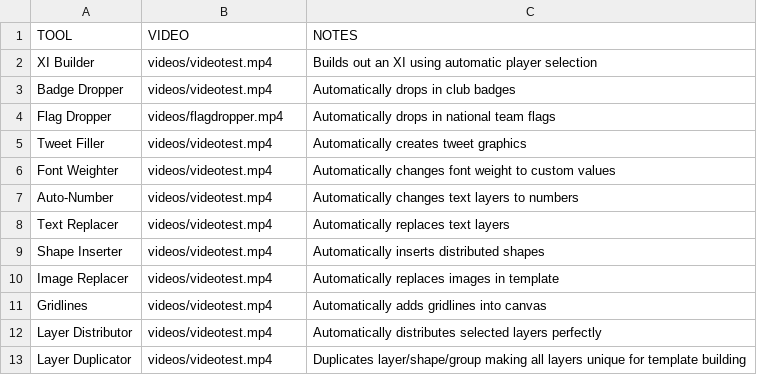
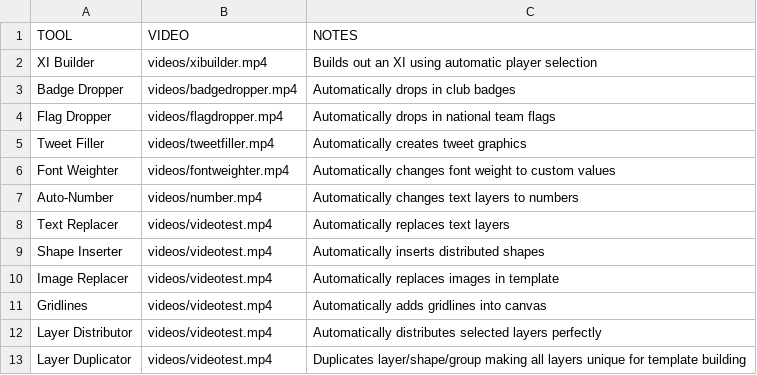
Before and after one commit to Bankseyy/Marcus-Banks-Portfolio, a CSV file: tools.csv, drawn as a sheet.

```diff
--- a/tools.csv
+++ b/tools.csv
@@ -1,8 +1,8 @@
 TOOL,VIDEO,NOTES
-XI Builder,videos/videotest.mp4,Builds out an XI using automatic player selection
-Badge Dropper,videos/videotest.mp4,Automatically drops in club badges
+XI Builder,videos/xibuilder.mp4,Builds out an XI using automatic player selection
+Badge Dropper,videos/badgedropper.mp4,Automatically drops in club badges
 Flag Dropper,videos/flagdropper.mp4,Automatically drops in national team flags
-Tweet Filler,videos/videotest.mp4,Automatically creates tweet graphics
-Font Weighter,videos/videotest.mp4,Automatically changes font weight to custom values
-Auto-Number ,videos/videotest.mp4,Automatically changes text layers to numbers
+Tweet Filler,videos/tweetfiller.mp4,Automatically creates tweet graphics
+Font Weighter,videos/fontweighter.mp4,Automatically changes font weight to custom values
+Auto-Number ,videos/number.mp4,Automatically changes text layers to numbers
 Text Replacer,videos/videotest.mp4,Automatically replaces text layers
```
Also changed, not shown: 6 other files.
